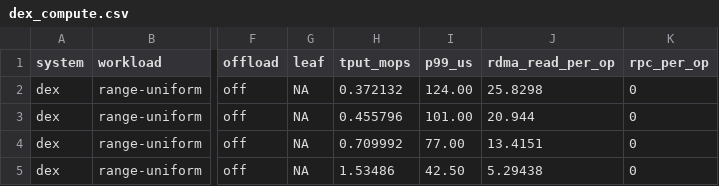
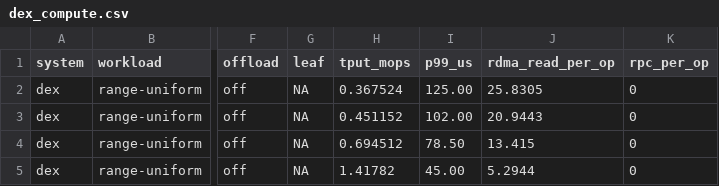
Before and after one commit to AbhiramPrasanna/REV, a CSV file: fair/results/lvl_range_uniform/dex/dex_compute.csv, drawn as a sheet; only a part is shown, gaps mark what is left out; the diff names each change by its address in the sheet, - before the commit and + after, or states it on an @@ line.

```diff
--- a/fair/results/lvl_range_uniform/dex/dex_compute.csv
+++ b/fair/results/lvl_range_uniform/dex/dex_compute.csv
-H2 (tput_mops): 0.372132
+H2 (tput_mops): 0.367524
-I2 (p99_us): 124.00
+I2 (p99_us): 125.00
-J2 (rdma_read_per_op): 25.8298
+J2 (rdma_read_per_op): 25.8305
-H3 (tput_mops): 0.455796
+H3 (tput_mops): 0.451152
-I3 (p99_us): 101.00
+I3 (p99_us): 102.00
-J3 (rdma_read_per_op): 20.944
+J3 (rdma_read_per_op): 20.9443
-H4 (tput_mops): 0.709992
+H4 (tput_mops): 0.694512
-I4 (p99_us): 77.00
+I4 (p99_us): 78.50
-J4 (rdma_read_per_op): 13.4151
+J4 (rdma_read_per_op): 13.415
-H5 (tput_mops): 1.53486
+H5 (tput_mops): 1.41782
-I5 (p99_us): 42.50
+I5 (p99_us): 45.00
-J5 (rdma_read_per_op): 5.29438
+J5 (rdma_read_per_op): 5.2944
```
Also changed, not shown: fair/results/lvl_point_uniform/dex/dex_compute.csv, fair/results/lvl_point_zipf/dex/dex_compute.csv, 25 other files.
